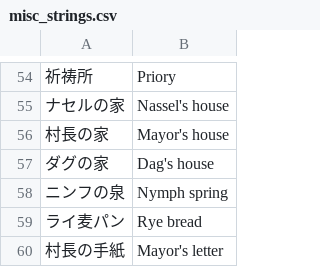
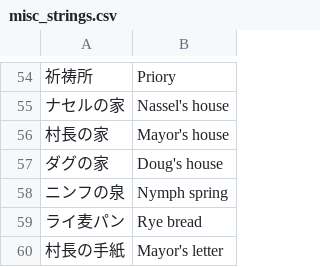
Before and after one commit to nleseul/lagoon_x68k_trans, a CSV file: csv/misc_strings.csv, drawn as a sheet; only a part is shown, gaps mark what is left out.

```diff
--- a/csv/misc_strings.csv
+++ b/csv/misc_strings.csv
@@ -56,3 +56,3 @@
 村長の家,Mayor's house
-ダグの家,Dag's house
+ダグの家,Doug's house
 ニンフの泉,Nymph spring
```
Also changed, not shown: csv/ivent/ATLAND00.csv, csv/ivent/HOBBIT02.csv, 1 other file.
